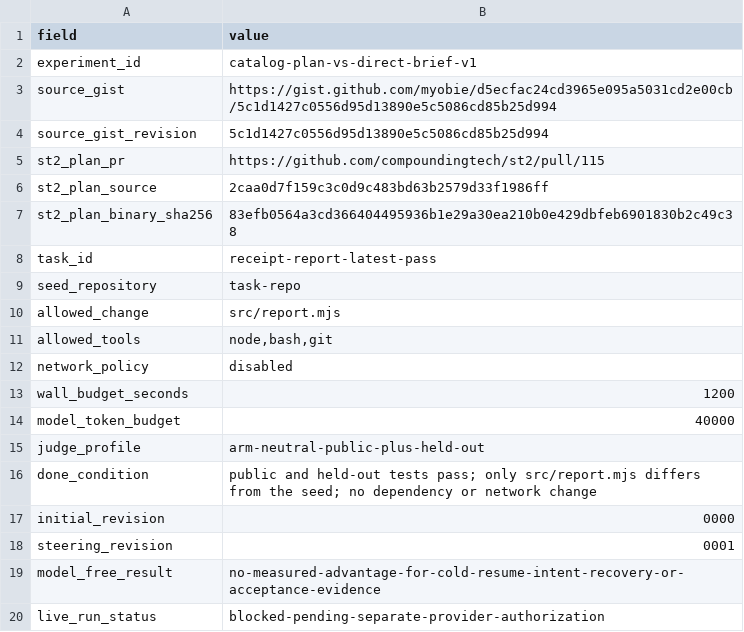
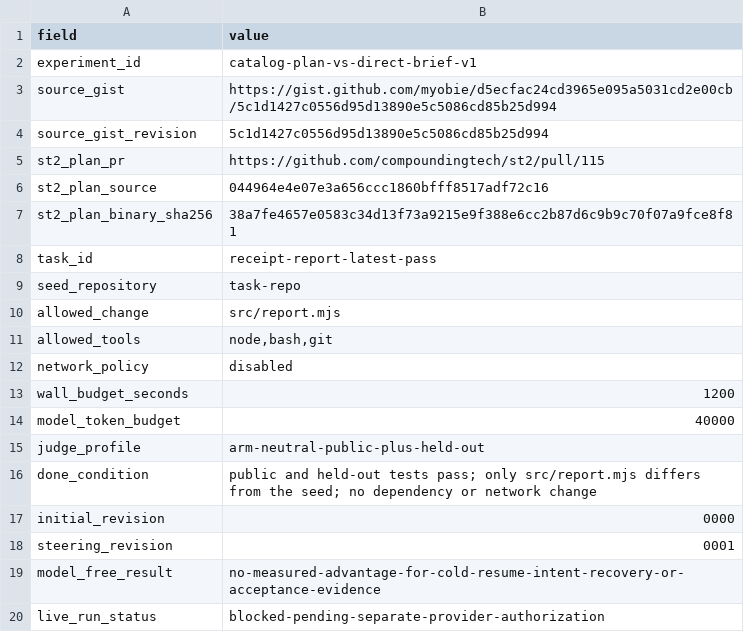
Before and after one commit to compoundingtech/evals, a TSV file: cells/catalog-plan-vs-direct-brief/fixture/experiment.tsv, drawn as a sheet.

Commit message:
Repin plan experiment to current PR115 head

```diff
--- a/cells/catalog-plan-vs-direct-brief/fixture/experiment.tsv
+++ b/cells/catalog-plan-vs-direct-brief/fixture/experiment.tsv
@@ -5,4 +5,4 @@ source_gist_revision	5c1d1427c0556d95d13890e5c5086cd85b25d994
 st2_plan_pr	https://github.com/compoundingtech/st2/pull/115
-st2_plan_source	2caa0d7f159c3c0d9c483bd63b2579d33f1986ff
-st2_plan_binary_sha256	83efb0564a3cd366404495936b1e29a30ea210b0e429dbfeb6901830b2c49c38
+st2_plan_source	044964e4e07e3a656ccc1860bfff8517adf72c16
+st2_plan_binary_sha256	38a7fe4657e0583c34d13f73a9215e9f388e6cc2b87d6c9b9c70f07a9fce8f81
 task_id	receipt-report-latest-pass
```
Also changed, not shown: cells/catalog-plan-vs-direct-brief/fixture/blockers.tsv, cells/catalog-plan-vs-direct-brief/fixture/provenance.tsv, 4 other files.
